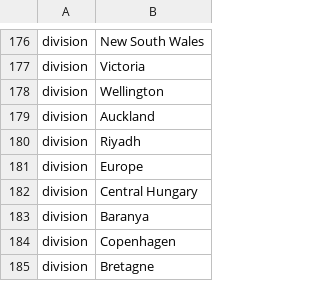
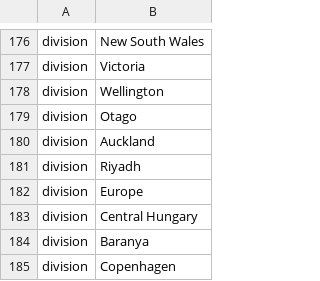
Before and after one commit to nextstrain/ncov, a TSV file: config/ordering.tsv, drawn as a sheet; only a part is shown, gaps mark what is left out; the shorter side is filled out with more unchanged rows.

```diff
--- a/config/ordering.tsv
+++ b/config/ordering.tsv
@@ -178,2 +178,3 @@ division	Victoria
 division	Wellington
+division	Otago
 division	Auckland
```
Also changed, not shown: config/lat_longs.tsv, data/metadata.tsv.
